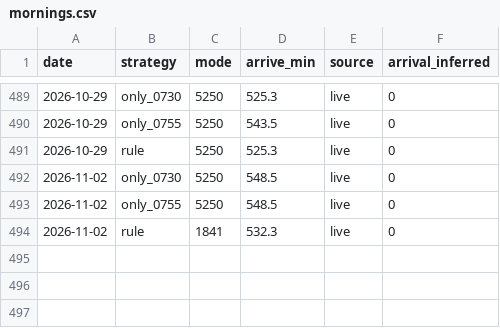
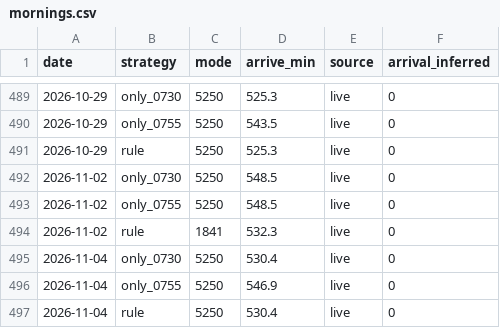
Before and after one commit to adamnano/tpe-bus-commute, a CSV file: data/panel/mornings.csv, drawn as a sheet; only a part is shown, gaps mark what is left out; the diff names each change by its address in the sheet, - before the commit and + after, or states it on an @@ line.

```diff
--- a/data/panel/mornings.csv
+++ b/data/panel/mornings.csv
+row 495: 2026-11-04 | only_0730 | 5250 | 530.4 | live | 0
+row 496: 2026-11-04 | only_0755 | 5250 | 546.9 | live | 0
+row 497: 2026-11-04 | rule | 5250 | 530.4 | live | 0
```
Also changed, not shown: 1 other file.
